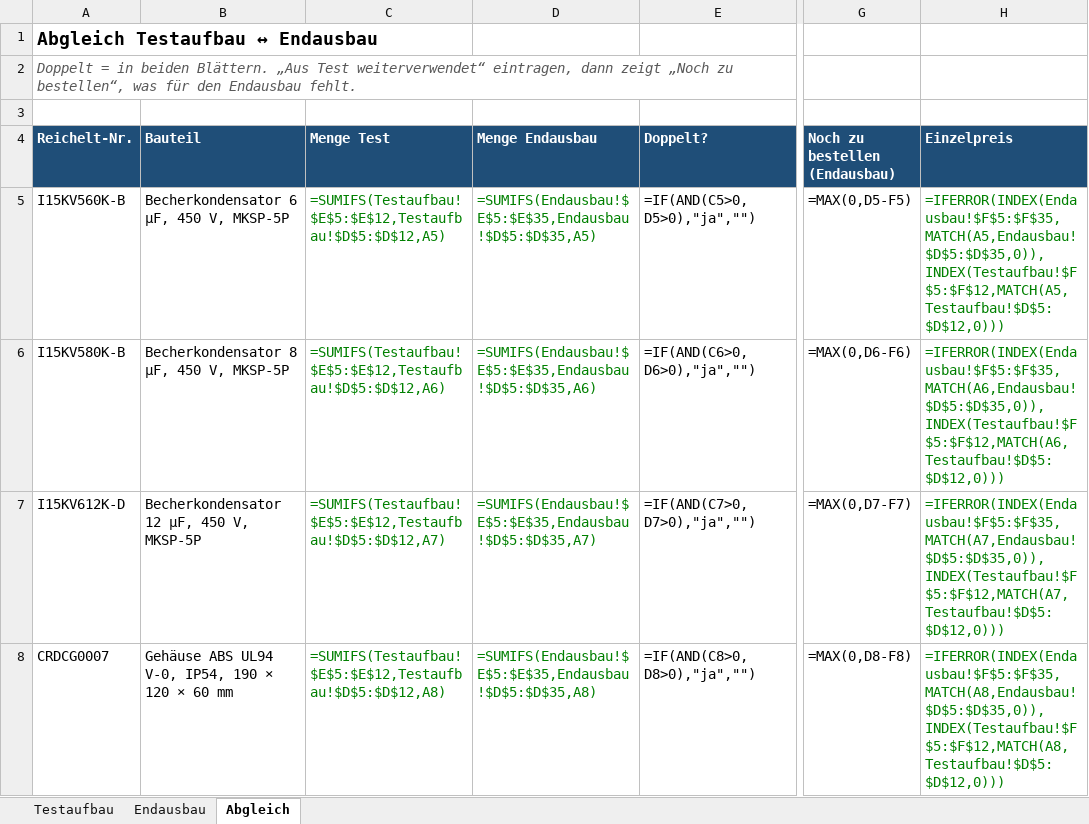
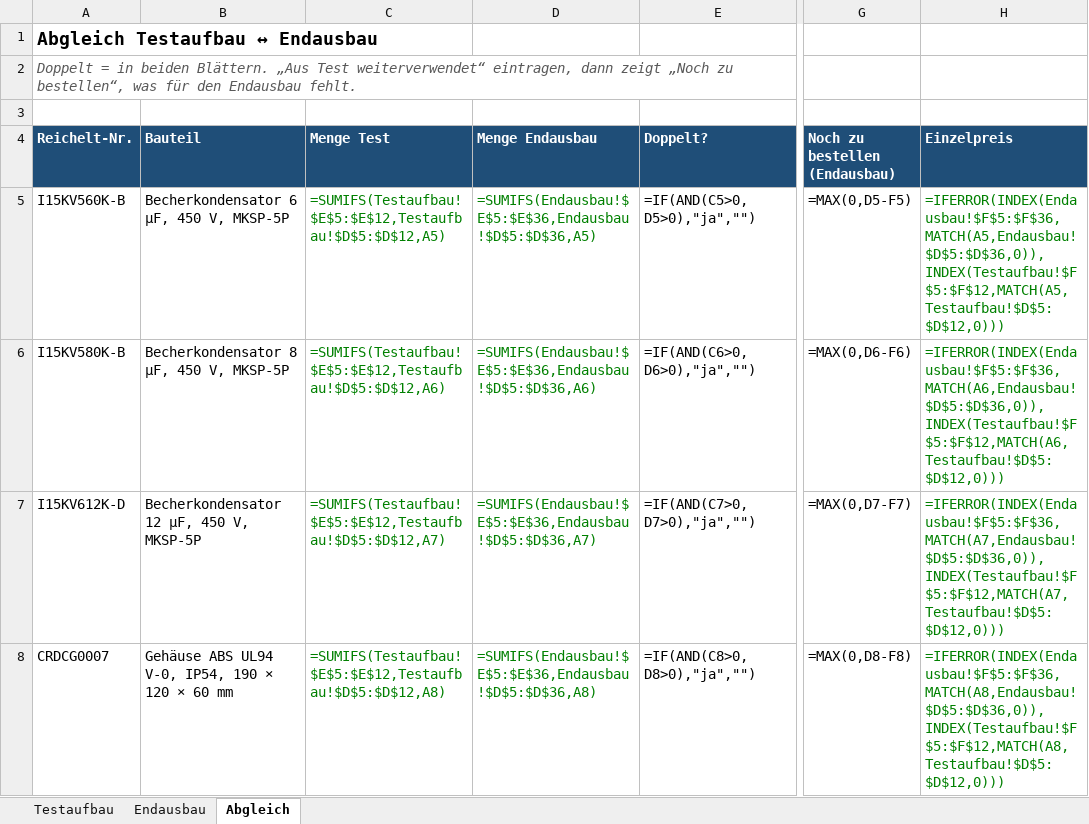
Before and after one commit to bavarian-dataforge/smart-range-hood-esp32, an Excel workbook: hardware/einkaufsliste.xlsx, sheet Abgleich, drawn as a sheet; only a part is shown, gaps mark what is left out; values as stored, in another font and other column widths than the file's, no borders; formulas without a stored value are shown as written; conditional formats not drawn; the diff covers the shown part only; the diff names each change by its address in the sheet, - before the commit and + after, or states it on an @@ line.

```diff
--- a/hardware/einkaufsliste.xlsx (sheet Abgleich)
+++ b/hardware/einkaufsliste.xlsx (sheet Abgleich)
-D5 (Menge Endausbau): =SUMIFS(Endausbau!$E$5:$E$35,Endausbau!$D$5:$D$35,A5)
+D5 (Menge Endausbau): =SUMIFS(Endausbau!$E$5:$E$36,Endausbau!$D$5:$D$36,A5)
-H5 (Einzelpreis): =IFERROR(INDEX(Endausbau!$F$5:$F$35,MATCH(A5,Endausbau!$D$5:$D$35,0)),INDEX(Testaufbau!$F$5:$F$12,MATCH(A5,Testaufbau!$D$5:$D$12,0)))
+H5 (Einzelpreis): =IFERROR(INDEX(Endausbau!$F$5:$F$36,MATCH(A5,Endausbau!$D$5:$D$36,0)),INDEX(Testaufbau!$F$5:$F$12,MATCH(A5,Testaufbau!$D$5:$D$12,0)))
-D6 (Menge Endausbau): =SUMIFS(Endausbau!$E$5:$E$35,Endausbau!$D$5:$D$35,A6)
+D6 (Menge Endausbau): =SUMIFS(Endausbau!$E$5:$E$36,Endausbau!$D$5:$D$36,A6)
-H6 (Einzelpreis): =IFERROR(INDEX(Endausbau!$F$5:$F$35,MATCH(A6,Endausbau!$D$5:$D$35,0)),INDEX(Testaufbau!$F$5:$F$12,MATCH(A6,Testaufbau!$D$5:$D$12,0)))
+H6 (Einzelpreis): =IFERROR(INDEX(Endausbau!$F$5:$F$36,MATCH(A6,Endausbau!$D$5:$D$36,0)),INDEX(Testaufbau!$F$5:$F$12,MATCH(A6,Testaufbau!$D$5:$D$12,0)))
-D7 (Menge Endausbau): =SUMIFS(Endausbau!$E$5:$E$35,Endausbau!$D$5:$D$35,A7)
+D7 (Menge Endausbau): =SUMIFS(Endausbau!$E$5:$E$36,Endausbau!$D$5:$D$36,A7)
-H7 (Einzelpreis): =IFERROR(INDEX(Endausbau!$F$5:$F$35,MATCH(A7,Endausbau!$D$5:$D$35,0)),INDEX(Testaufbau!$F$5:$F$12,MATCH(A7,Testaufbau!$D$5:$D$12,0)))
+H7 (Einzelpreis): =IFERROR(INDEX(Endausbau!$F$5:$F$36,MATCH(A7,Endausbau!$D$5:$D$36,0)),INDEX(Testaufbau!$F$5:$F$12,MATCH(A7,Testaufbau!$D$5:$D$12,0)))
-D8 (Menge Endausbau): =SUMIFS(Endausbau!$E$5:$E$35,Endausbau!$D$5:$D$35,A8)
+D8 (Menge Endausbau): =SUMIFS(Endausbau!$E$5:$E$36,Endausbau!$D$5:$D$36,A8)
-H8 (Einzelpreis): =IFERROR(INDEX(Endausbau!$F$5:$F$35,MATCH(A8,Endausbau!$D$5:$D$35,0)),INDEX(Testaufbau!$F$5:$F$12,MATCH(A8,Testaufbau!$D$5:$D$12,0)))
+H8 (Einzelpreis): =IFERROR(INDEX(Endausbau!$F$5:$F$36,MATCH(A8,Endausbau!$D$5:$D$36,0)),INDEX(Testaufbau!$F$5:$F$12,MATCH(A8,Testaufbau!$D$5:$D$12,0)))
```
Also changed, not shown: 1 added row and 65 edited cells elsewhere in this sheet, sheet Endausbau, 3 other files.
